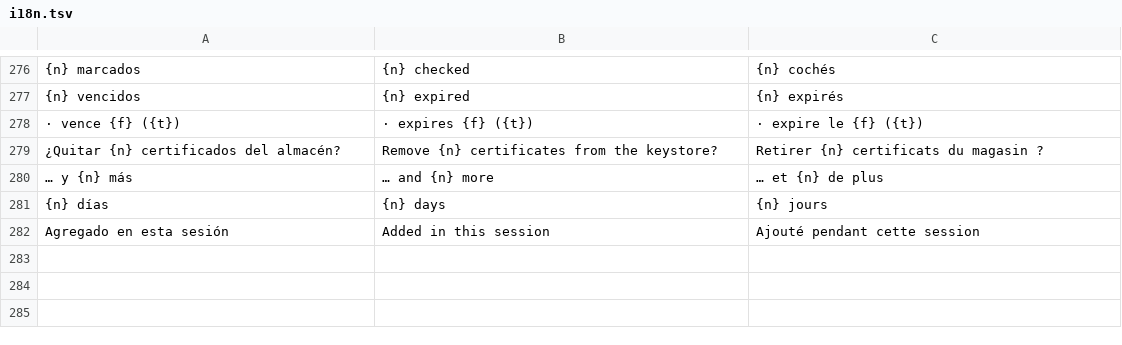
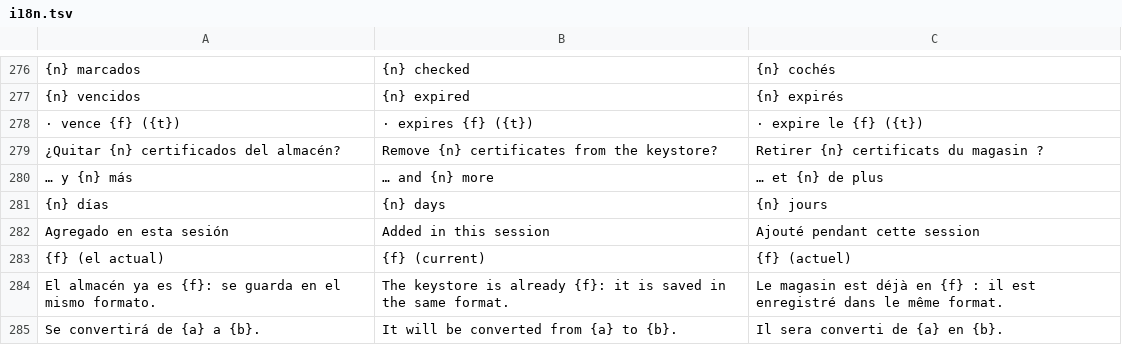
Before and after one commit to airylp/keytutil, a TSV file: src/i18n.tsv, drawn as a sheet; only a part is shown, gaps mark what is left out; the diff names each change by its address in the sheet, - before the commit and + after, or states it on an @@ line.

Commit message:
Guardar como: indica el formato actual del almacén y si se va a convertir

```diff
--- a/src/i18n.tsv
+++ b/src/i18n.tsv
+row 283: {f} (el actual) | {f} (current) | {f} (actuel)
+row 284: El almacén ya es {f}: se guarda en el mismo formato. | The keystore is already {f}: it is saved in the same format. | Le magasin est déjà en {f} : il est enregistré dans le même format.
+row 285: Se convertirá de {a} a {b}. | It will be converted from {a} to {b}. | Il sera converti de {a} en {b}.
```
Also changed, not shown: 1 other file.
